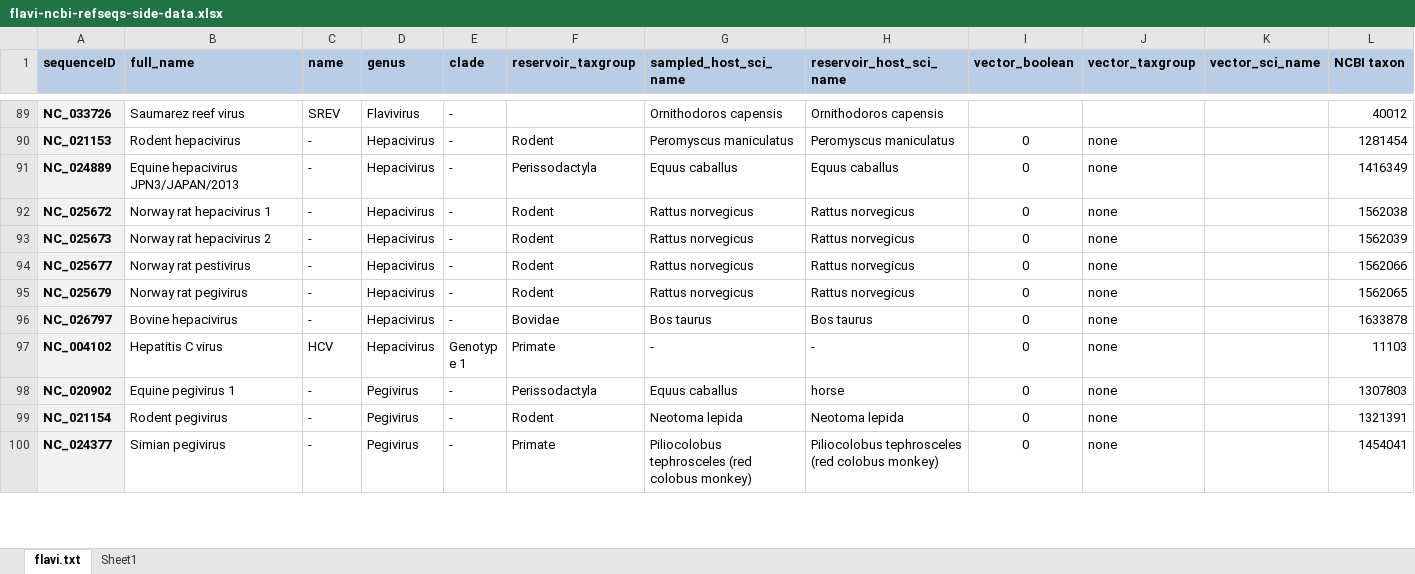
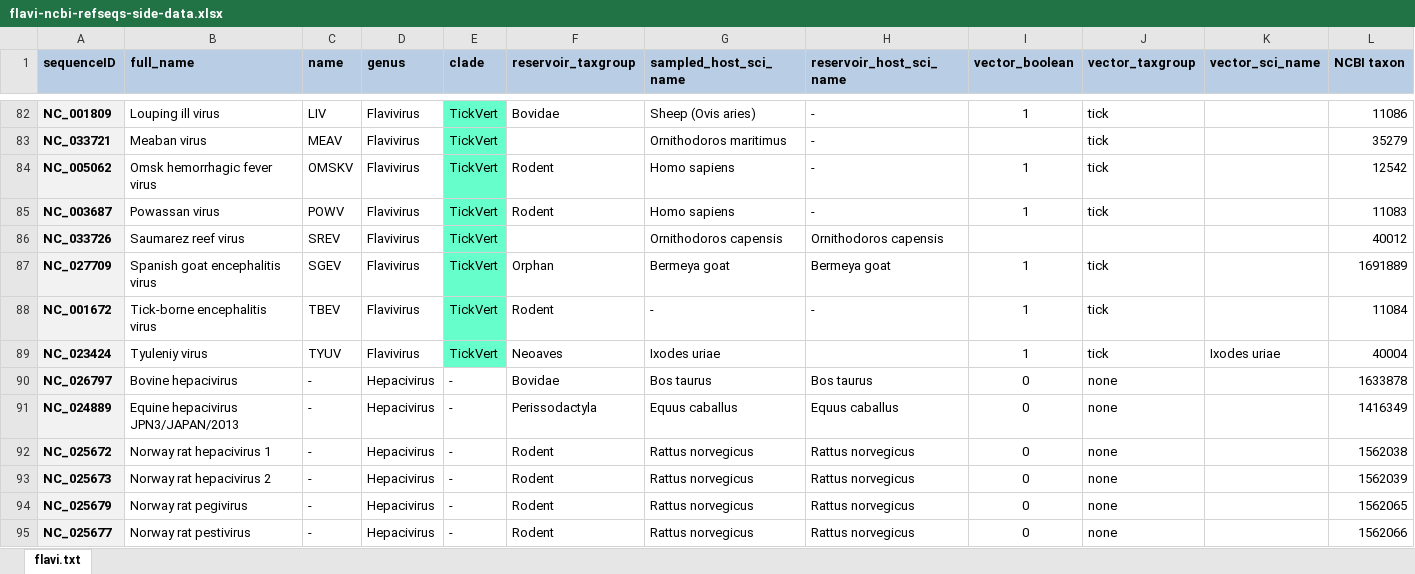
Before and after one commit to giffordlabcvr/Flavivirus-GLUE, an Excel workbook: tabular/flavi-ncbi-refseqs-side-data.xlsx, sheet flavi.txt, drawn as a sheet; only a part is shown, gaps mark what is left out; the shorter side is filled out with more unchanged rows; values as stored, in another font and other column widths than the file's, no borders; addresses are those after the commit; rows hold the shown columns only; the diff covers the shown part only; the diff names each change by its address in the sheet, - before the commit and + after, or states it on an @@ line.

Commit message:
Updated tabular data and reference sequence declarations

```diff
--- a/tabular/flavi-ncbi-refseqs-side-data.xlsx (sheet flavi.txt)
+++ b/tabular/flavi-ncbi-refseqs-side-data.xlsx (sheet flavi.txt)
-sheet tab: Sheet1
+row 82: NC_001809 | Louping ill virus | LIV | Flavivirus | TickVert | Bovidae | Sheep (Ovis aries) | - | 1 | tick |  | 11086
+row 83: NC_033721 | Meaban virus | MEAV | Flavivirus | TickVert |  | Ornithodoros maritimus | - |  | tick |  | 35279
+row 84: NC_005062 | Omsk hemorrhagic fever virus | OMSKV | Flavivirus | TickVert | Rodent | Homo sapiens | - | 1 | tick |  | 12542
+row 85: NC_003687 | Powassan virus | POWV | Flavivirus | TickVert | Rodent | Homo sapiens | - | 1 | tick |  | 11083
-E86 (clade): -
+E86 (clade): TickVert
-E86 fill: none
+E86 fill: #66FFCC
@@ row 90 moved to row 96: NC_021153 @@
+row 87: NC_027709 | Spanish goat encephalitis virus | SGEV | Flavivirus | TickVert | Orphan | Bermeya goat | Bermeya goat | 1 | tick |  | 1691889
+row 88: NC_001672 | Tick-borne encephalitis virus | TBEV | Flavivirus | TickVert | Rodent | - | - | 1 | tick |  | 11084
+row 89: NC_023424 | Tyuleniy virus | TYUV | Flavivirus | TickVert | Neoaves | Ixodes uriae |  | 1 | tick | Ixodes uriae | 40004
@@ row 96 moved to row 90: NC_026797 @@
@@ row 95 moved to row 94: NC_025679 @@
```
Also changed, not shown: 50 added rows, 57 removed rows, 16 moved rows, 13 edited cells and cell formats elsewhere in this sheet, 2 other files.
